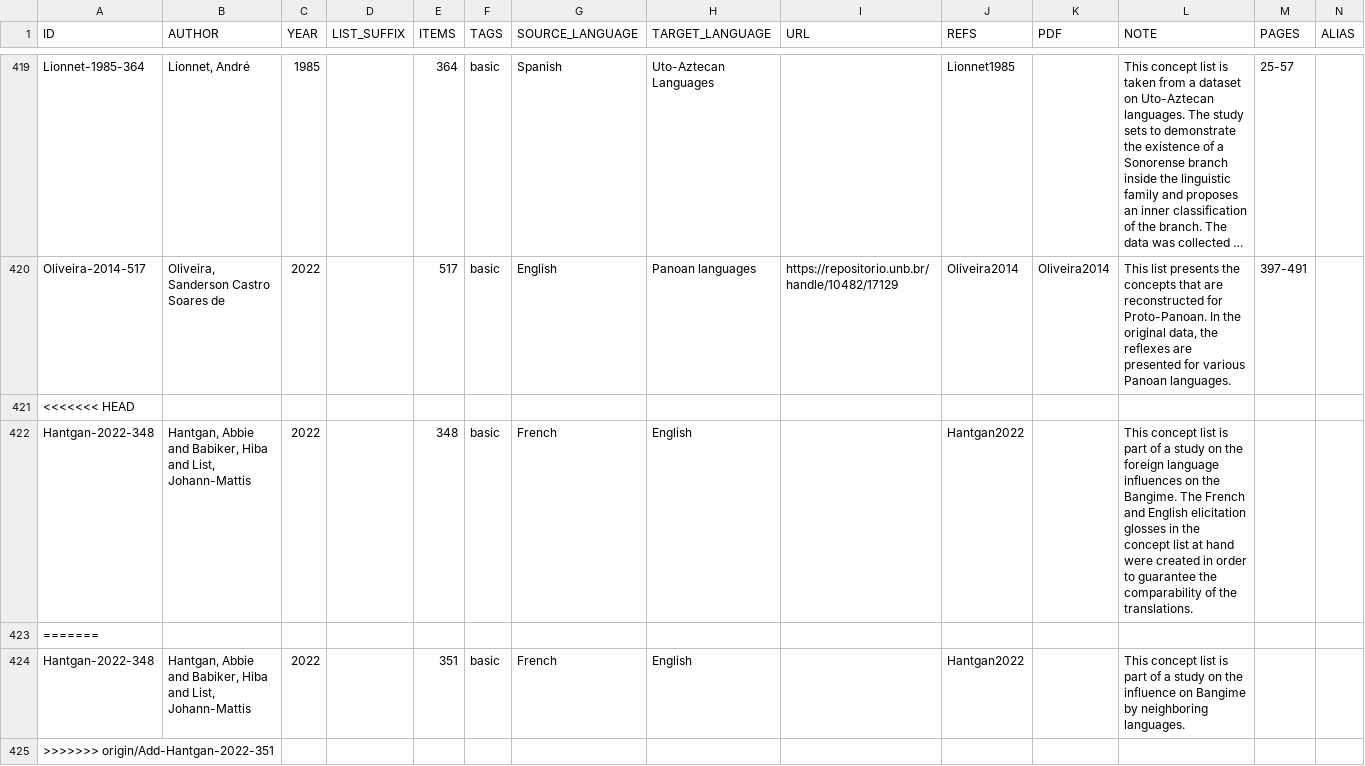
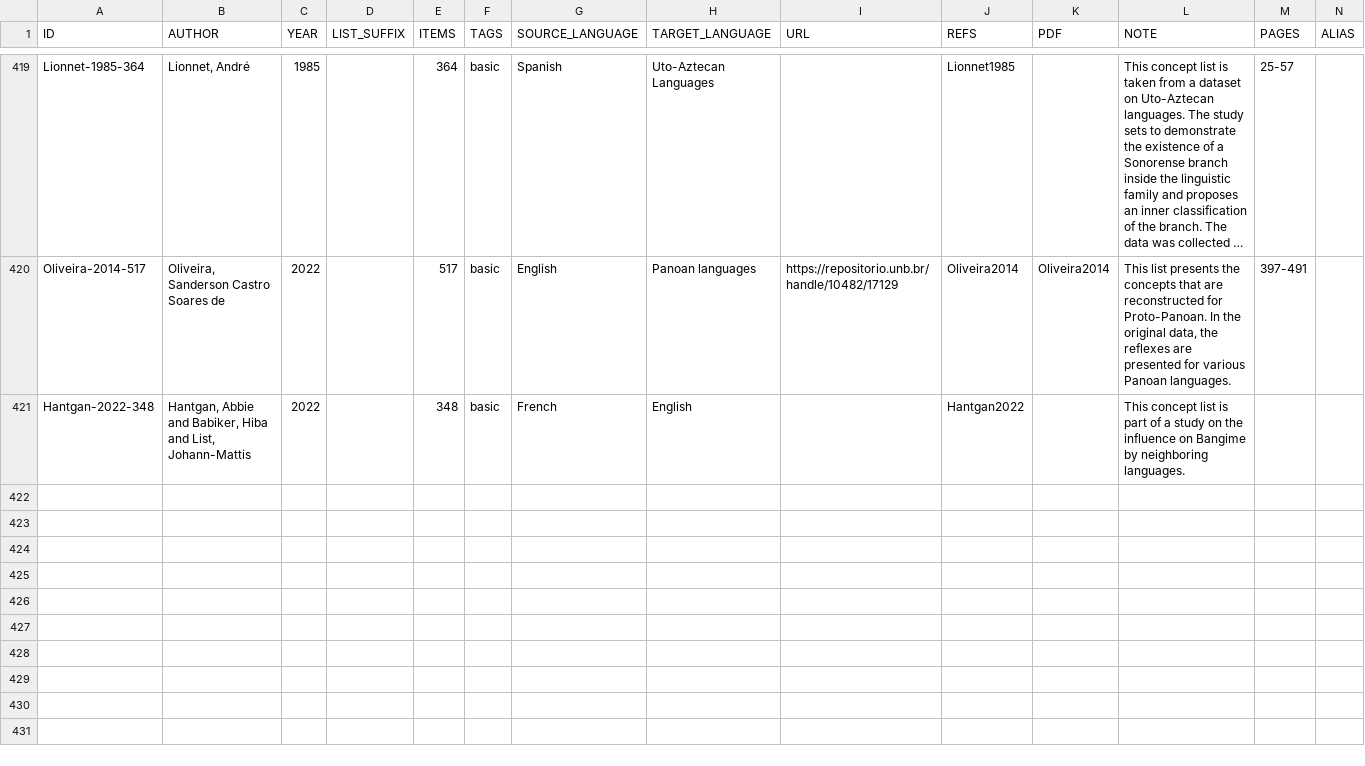
Before and after one commit to concepticon/concepticon-data, a TSV file: concepticondata/conceptlists.tsv, drawn as a sheet; only a part is shown, gaps mark what is left out; long unchanged cells end in …; removed rows and columns are numbered as before the commit, all else as after; the diff names each change by its address in the sheet, - before the commit and + after, or states it on an @@ line.

Commit message:
Resolved conflicts

```diff
--- a/concepticondata/conceptlists.tsv
+++ b/concepticondata/conceptlists.tsv
-row 421: <<<<<<< HEAD
-L421 (NOTE): …on the foreign language influences on the Bangime. The French and English elicitation glosses in the concept list at hand were created in order to guarantee the comparability of the translations.
+L421 (NOTE): …on the influence on Bangime by neighboring languages.
-row 423: =======
-row 424: Hantgan-2022-348 | Hantgan, Abbie and Babiker, Hiba and List, Johann-Mattis | 2022 |  | 351 | basic | French | English |  | Hantgan2022 |  | This concept list is part of a study on the influence on Bangime by neighboring languages.
-row 425: >>>>>>> origin/Add-Hantgan-2022-351
```
